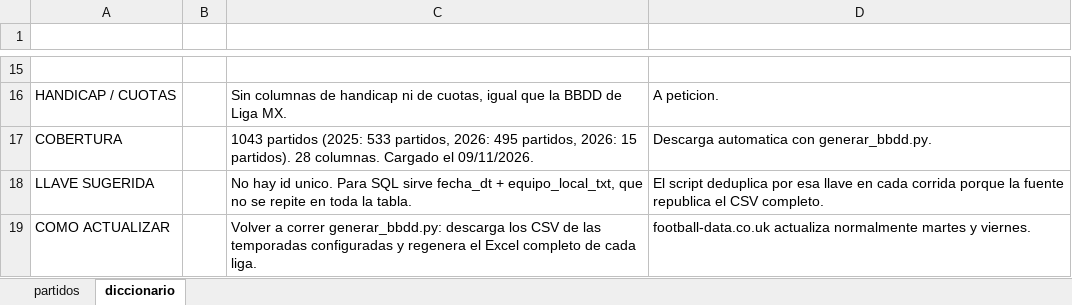
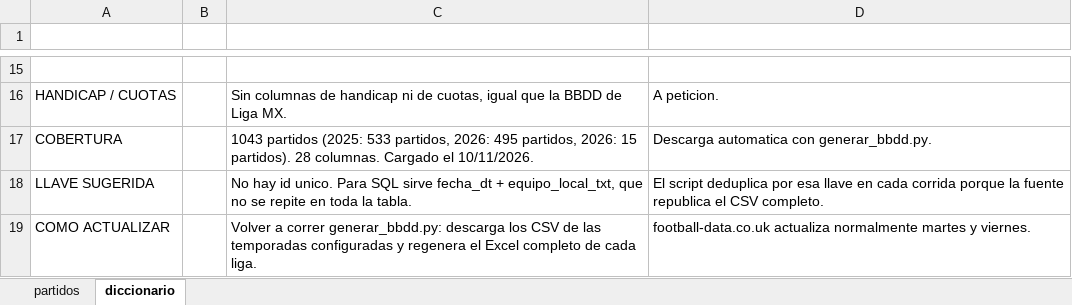
Before and after one commit to Erixfer98/laliga-modelo, an Excel workbook: datos/bbdd_mls.xlsx, sheet diccionario, drawn as a sheet; only a part is shown, gaps mark what is left out; values as stored, in another font and other column widths than the file's, no borders; the diff names each change by its address in the sheet, - before the commit and + after, or states it on an @@ line.

```diff
--- a/datos/bbdd_mls.xlsx (sheet diccionario)
+++ b/datos/bbdd_mls.xlsx (sheet diccionario)
-C17 (definicion): …Cargado el 09/11/2026.
+C17 (definicion): …Cargado el 10/11/2026.
```
Also changed, not shown: sheet partidos, datos/bbdd_brasileirao.xlsx, datos/bbdd_bundesliga.xlsx, 13 other files.
